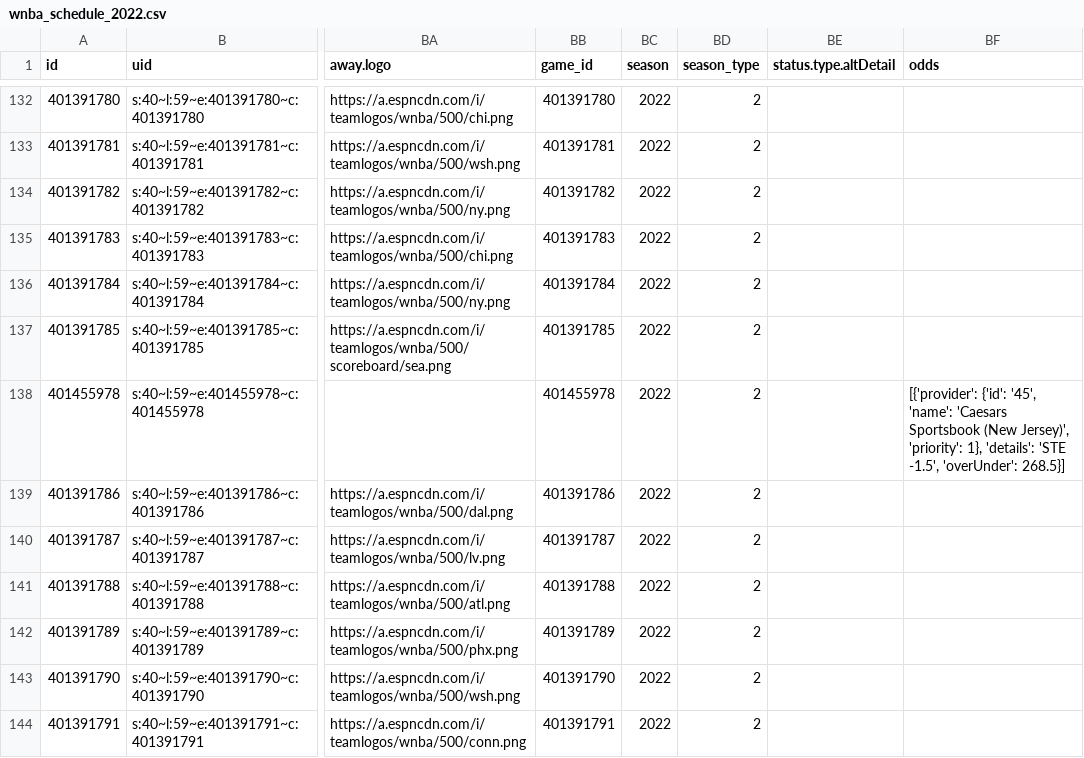
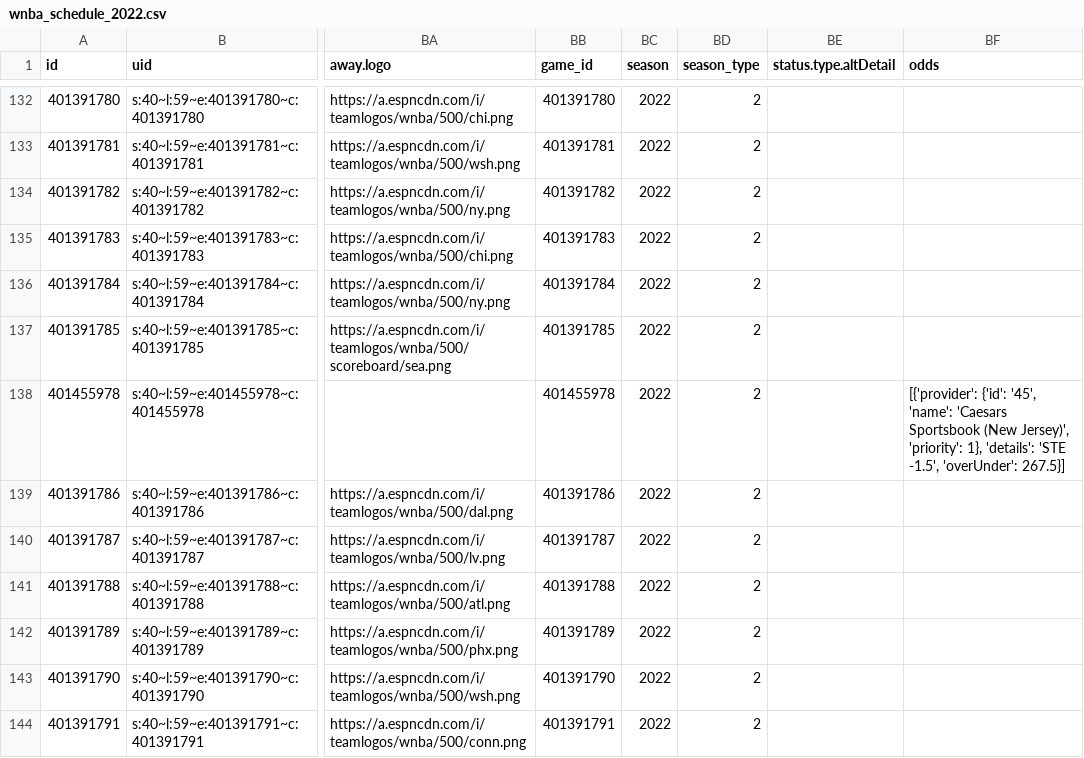
Before and after one commit to sportsdataverse/wehoop-data, a CSV file: wnba/schedules/csv/wnba_schedule_2022.csv, drawn as a sheet; only a part is shown, gaps mark what is left out; the diff names each change by its address in the sheet, - before the commit and + after, or states it on an @@ line.

Commit message:
WNBA and WBB Play-by-Play and Schedules update

```diff
--- a/wnba/schedules/csv/wnba_schedule_2022.csv
+++ b/wnba/schedules/csv/wnba_schedule_2022.csv
-BF138 (odds): …-1.5', 'overUnder': 268.5}]
+BF138 (odds): …-1.5', 'overUnder': 267.5}]
```
Also changed, not shown: 4 other files.
